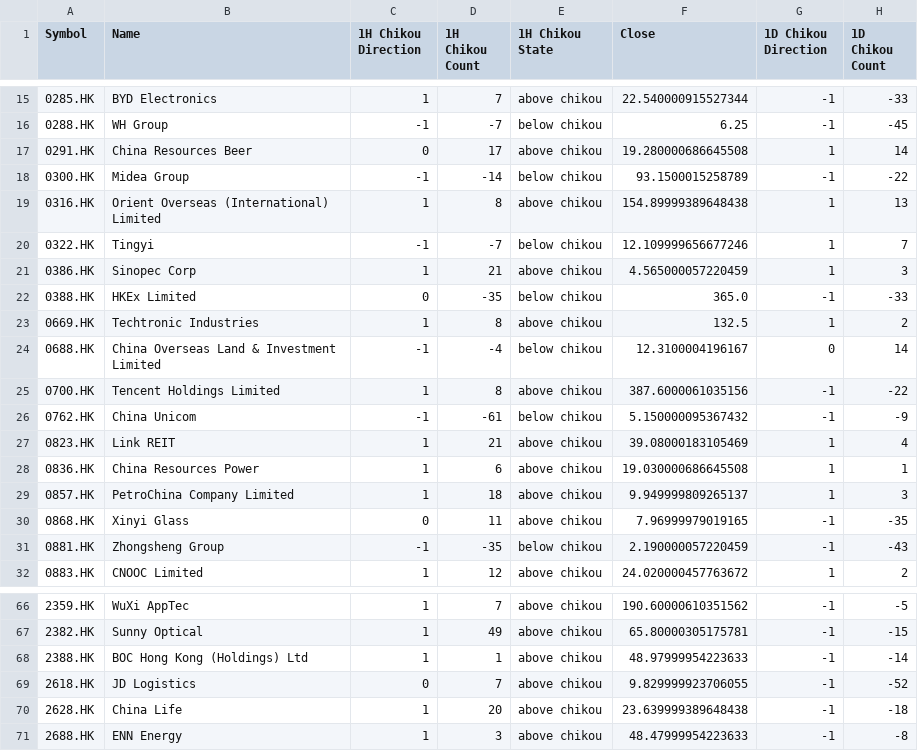
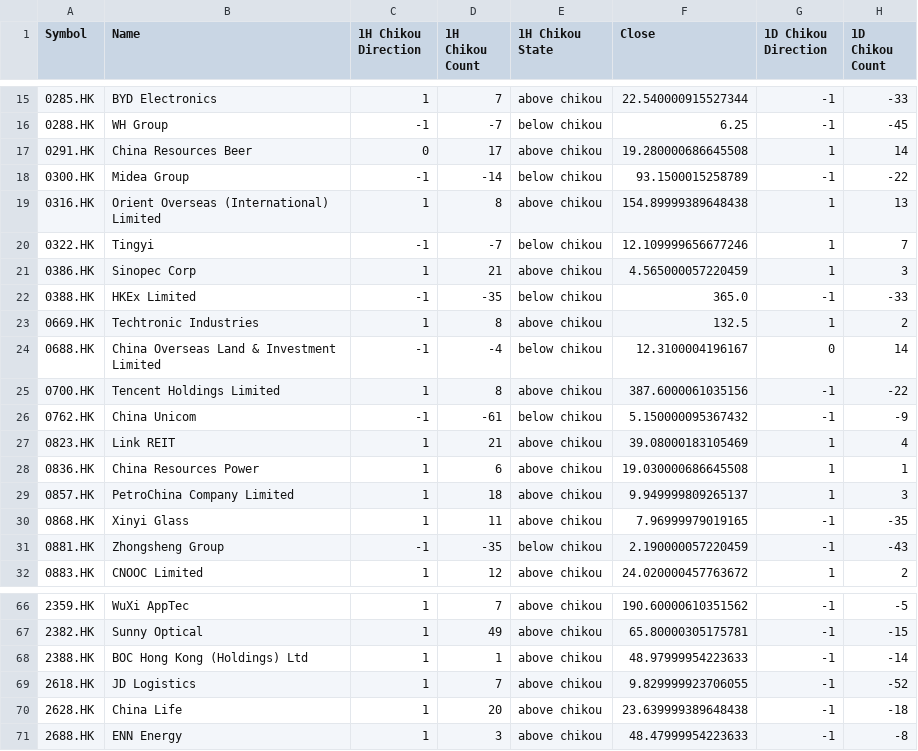
Before and after one commit to harryguiacorn/Ichimoku-Cloud-Signal-Python, a CSV file: output/sum/HSI-chikou-merged.csv, drawn as a sheet; only a part is shown, gaps mark what is left out; the diff names each change by its address in the sheet, - before the commit and + after, or states it on an @@ line.

```diff
--- a/output/sum/HSI-chikou-merged.csv
+++ b/output/sum/HSI-chikou-merged.csv
-C22 (1H Chikou Direction): 0
+C22 (1H Chikou Direction): -1
-C30 (1H Chikou Direction): 0
+C30 (1H Chikou Direction): 1
-C69 (1H Chikou Direction): 0
+C69 (1H Chikou Direction): 1
```
Also changed, not shown: output/sum/HSI-sum-cloud-tkx-merged.csv, 5 other files.
